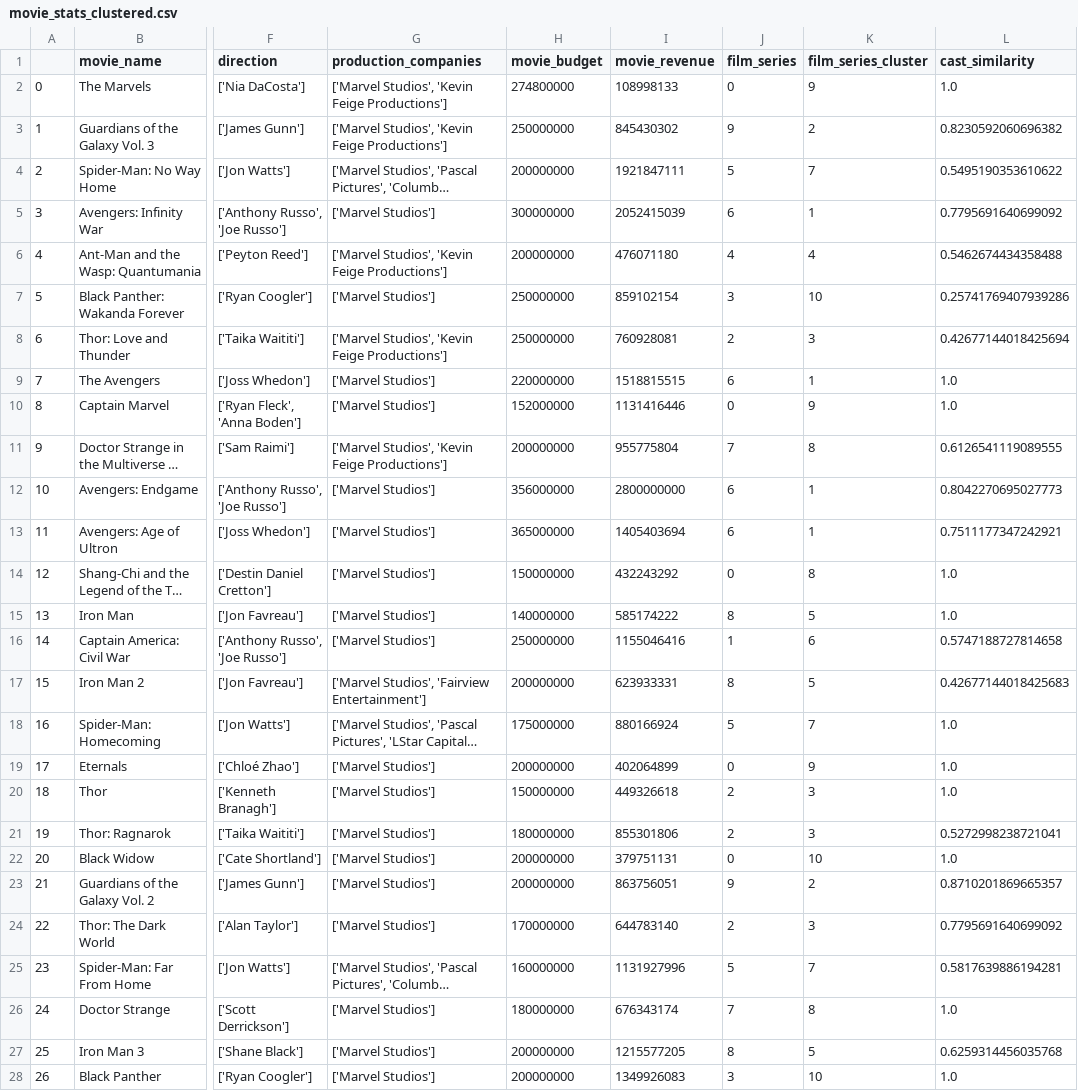
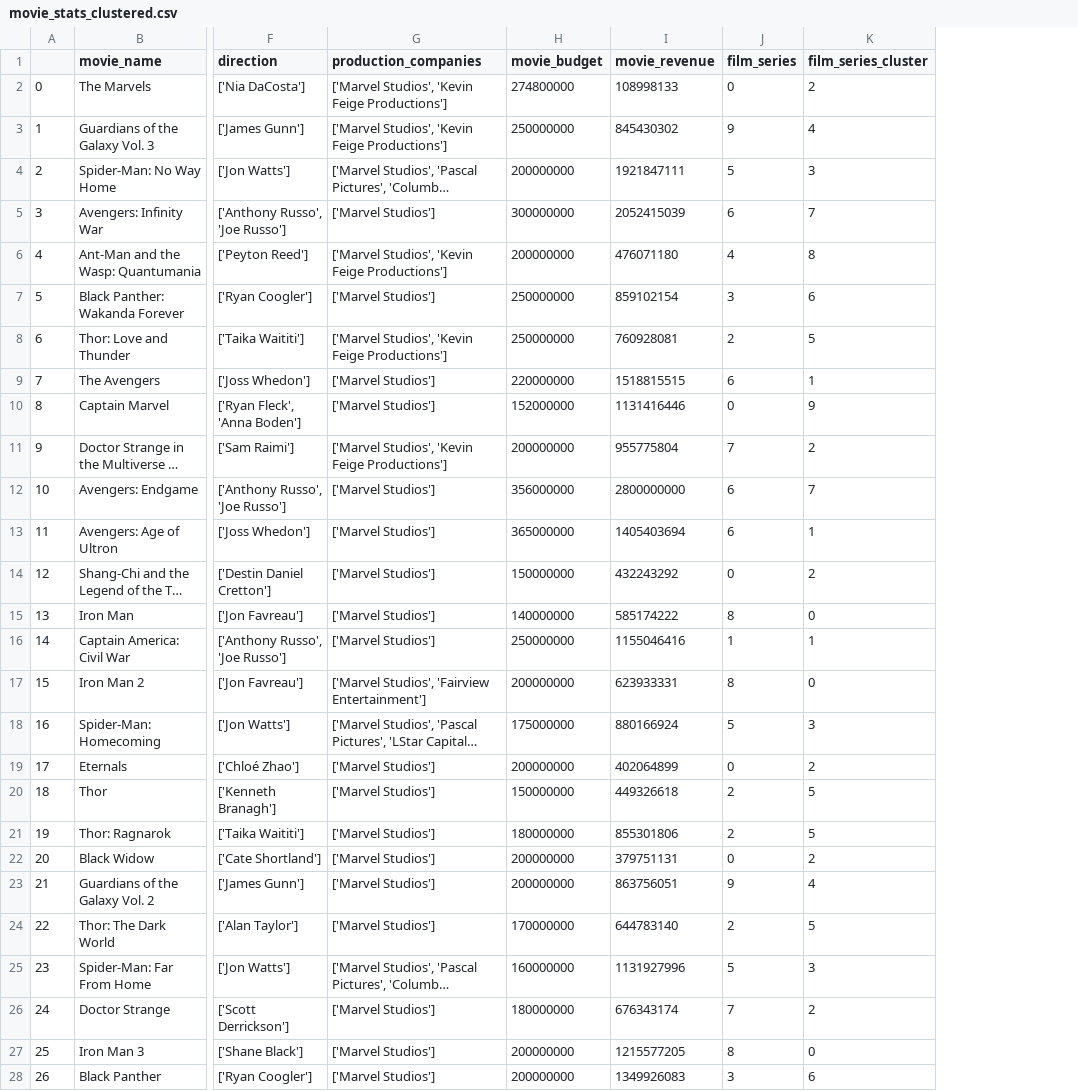
Before and after one commit to rizz-kings/data-in-the-wild, a CSV file: data/processed/movie_stats/movie_stats_clustered.csv, drawn as a sheet; only a part is shown, gaps mark what is left out; long unchanged cells end in …; the diff covers the shown part only; the diff names each change by its address in the sheet, - before the commit and + after, or states it on an @@ line.

```diff
--- a/data/processed/movie_stats/movie_stats_clustered.csv
+++ b/data/processed/movie_stats/movie_stats_clustered.csv
-column L (cast_similarity), rows 2-28: 1.0 | 0.8230592060696382 | 0.5495190353610622 | 0.7795691640699092 | 0.5462674434358488 | 0.25741769407939286 | 0.42677144018425694 | 1.0 | 1.0 | 0.6126541119089555 | 0.8042270695027773 | 0.7511177347242921 | 1.0 | 1.0 | 0.5747188727814658 | 0.42677144018425683 | 1.0 | 1.0 | 1.0 | 0.5272998238721041 | 1.0 | 0.8710201869665357 | 0.7795691640699092 | 0.5817639886194281 | 1.0 | 0.6259314456035768 | 1.0
-K2 (film_series_cluster): 9
+K2 (film_series_cluster): 2
-K3 (film_series_cluster): 2
+K3 (film_series_cluster): 4
-K4 (film_series_cluster): 7
+K4 (film_series_cluster): 3
-K5 (film_series_cluster): 1
+K5 (film_series_cluster): 7
-K6 (film_series_cluster): 4
+K6 (film_series_cluster): 8
-K7 (film_series_cluster): 10
+K7 (film_series_cluster): 6
-K8 (film_series_cluster): 3
+K8 (film_series_cluster): 5
-K11 (film_series_cluster): 8
+K11 (film_series_cluster): 2
-K12 (film_series_cluster): 1
+K12 (film_series_cluster): 7
-K14 (film_series_cluster): 8
+K14 (film_series_cluster): 2
-K15 (film_series_cluster): 5
+K15 (film_series_cluster): 0
-K16 (film_series_cluster): 6
+K16 (film_series_cluster): 1
-K17 (film_series_cluster): 5
+K17 (film_series_cluster): 0
-K18 (film_series_cluster): 7
+K18 (film_series_cluster): 3
-K19 (film_series_cluster): 9
+K19 (film_series_cluster): 2
-K20:K21 (film_series_cluster): 3
+K20:K21 (film_series_cluster): 5
-K22 (film_series_cluster): 10
+K22 (film_series_cluster): 2
-K23 (film_series_cluster): 2
+K23 (film_series_cluster): 4
-K24 (film_series_cluster): 3
+K24 (film_series_cluster): 5
-K25 (film_series_cluster): 7
+K25 (film_series_cluster): 3
-K26 (film_series_cluster): 8
+K26 (film_series_cluster): 2
-K27 (film_series_cluster): 5
+K27 (film_series_cluster): 0
-K28 (film_series_cluster): 10
+K28 (film_series_cluster): 6
```
Also changed, not shown: 6 edited cells elsewhere in this file, 9 other files.
